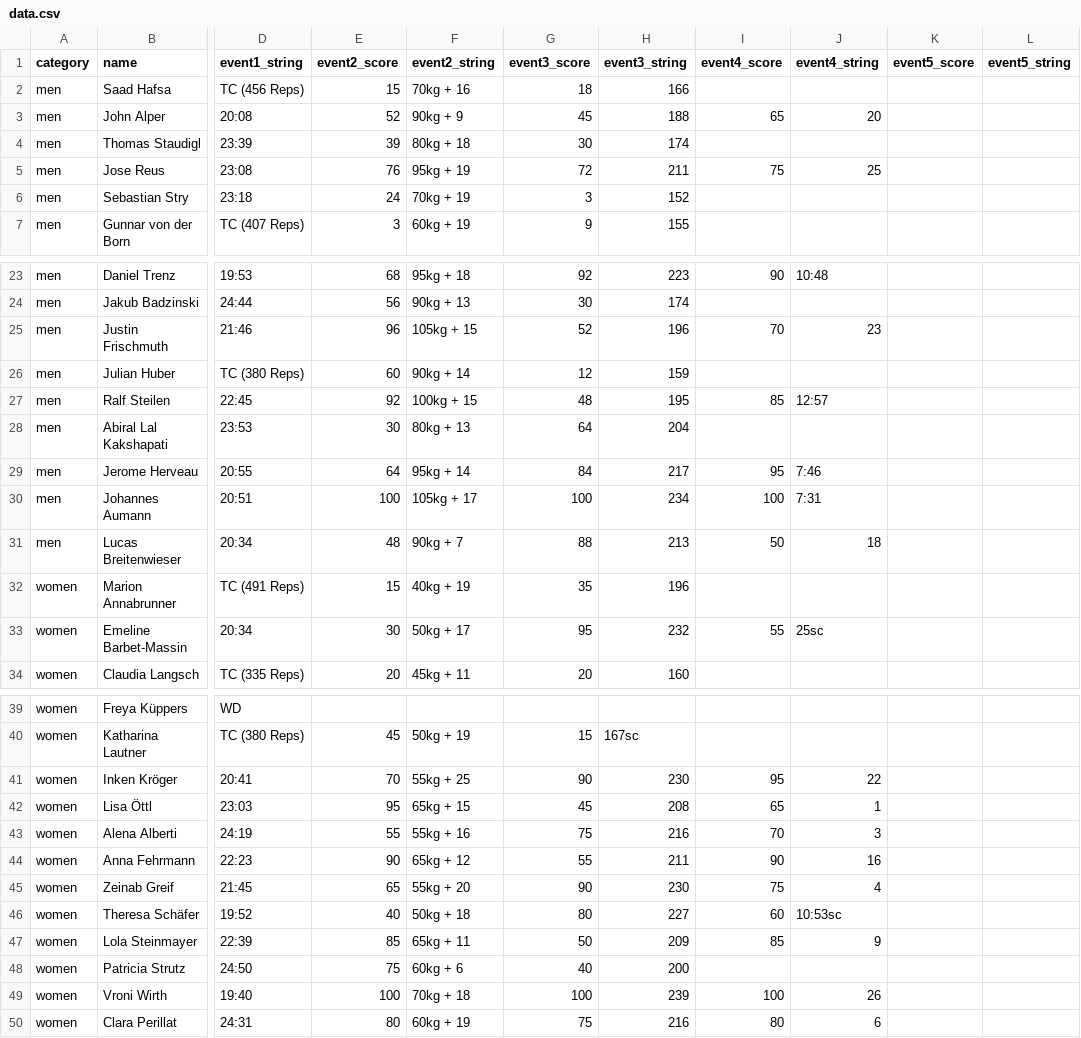
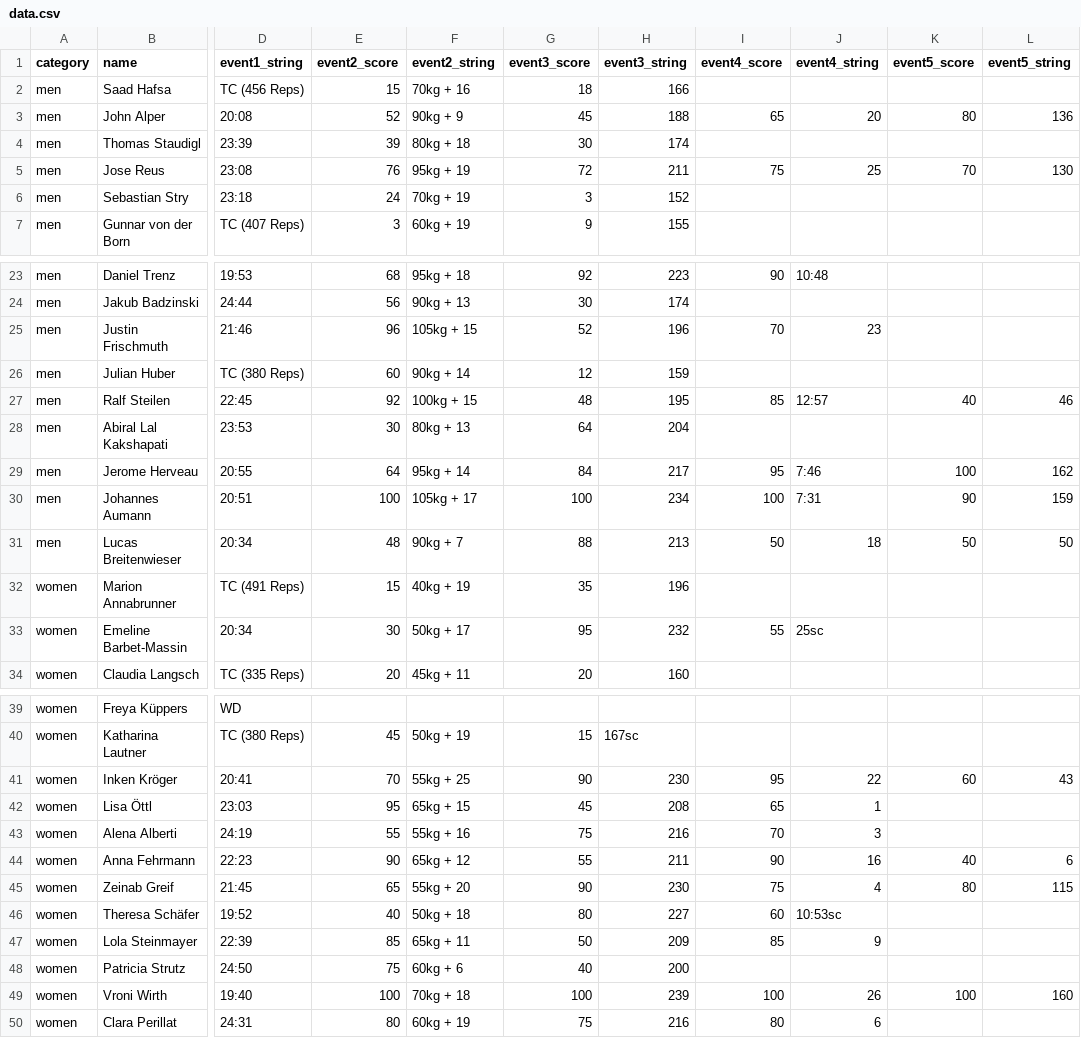
Before and after one commit to borislavdrag/cfmleaderboard, a CSV file: data.csv, drawn as a sheet; only a part is shown, gaps mark what is left out; the diff covers the shown part only; the diff names each change by its address in the sheet, - before the commit and + after, or states it on an @@ line.

Commit message:
finals

```diff
--- a/data.csv
+++ b/data.csv
-K3 (event5_score): (empty)
+K3 (event5_score): 80
-L3 (event5_string): (empty)
+L3 (event5_string): 136
-K5 (event5_score): (empty)
+K5 (event5_score): 70
-L5 (event5_string): (empty)
+L5 (event5_string): 130
-K27 (event5_score): (empty)
+K27 (event5_score): 40
-L27 (event5_string): (empty)
+L27 (event5_string): 46
-K29 (event5_score): (empty)
+K29 (event5_score): 100
-L29 (event5_string): (empty)
+L29 (event5_string): 162
-K30 (event5_score): (empty)
+K30 (event5_score): 90
-L30 (event5_string): (empty)
+L30 (event5_string): 159
-K31 (event5_score): (empty)
+K31 (event5_score): 50
-L31 (event5_string): (empty)
+L31 (event5_string): 50
-K41 (event5_score): (empty)
+K41 (event5_score): 60
-L41 (event5_string): (empty)
+L41 (event5_string): 43
-K44 (event5_score): (empty)
+K44 (event5_score): 40
-L44 (event5_string): (empty)
+L44 (event5_string): 6
-K45 (event5_score): (empty)
+K45 (event5_score): 80
-L45 (event5_string): (empty)
+L45 (event5_string): 115
-K49 (event5_score): (empty)
+K49 (event5_score): 100
-L49 (event5_string): (empty)
+L49 (event5_string): 160
```
Also changed, not shown: 4 edited cells elsewhere in this file.
